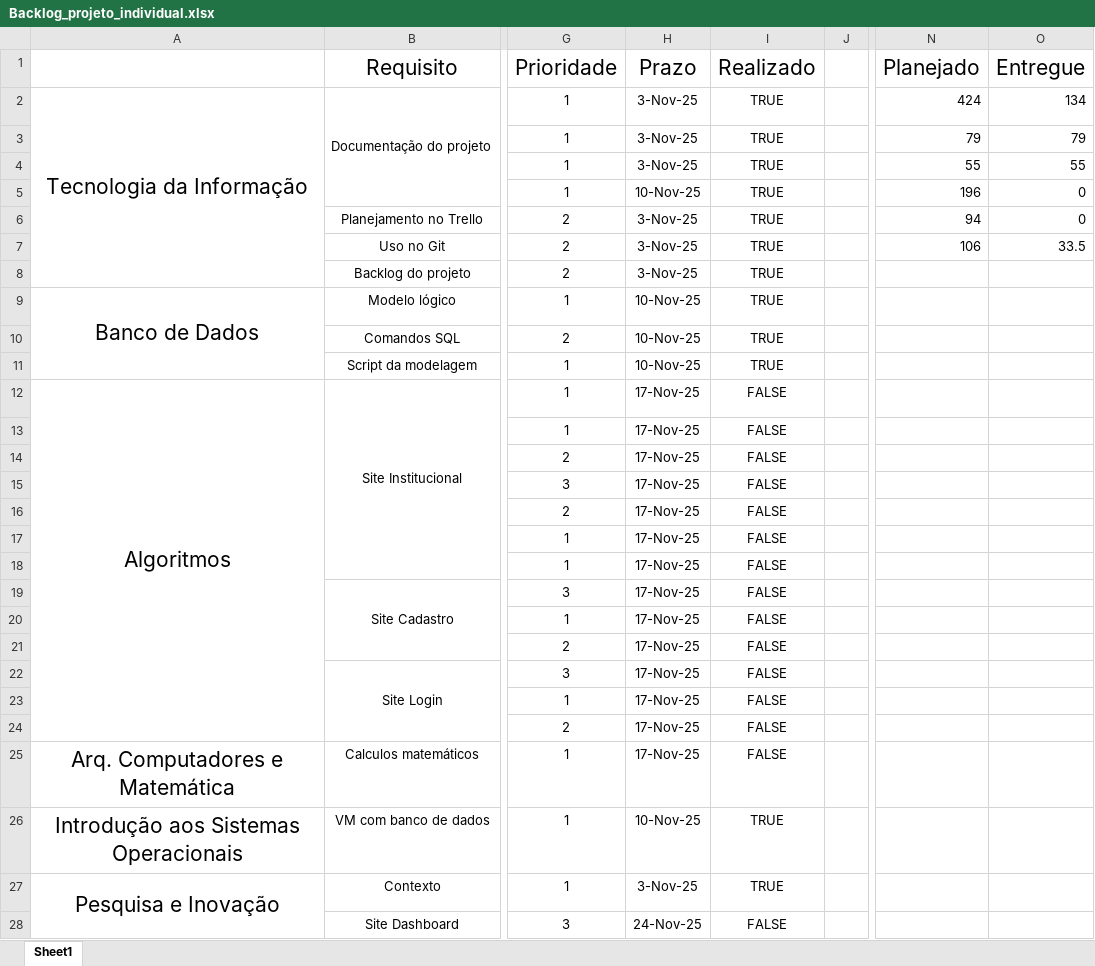
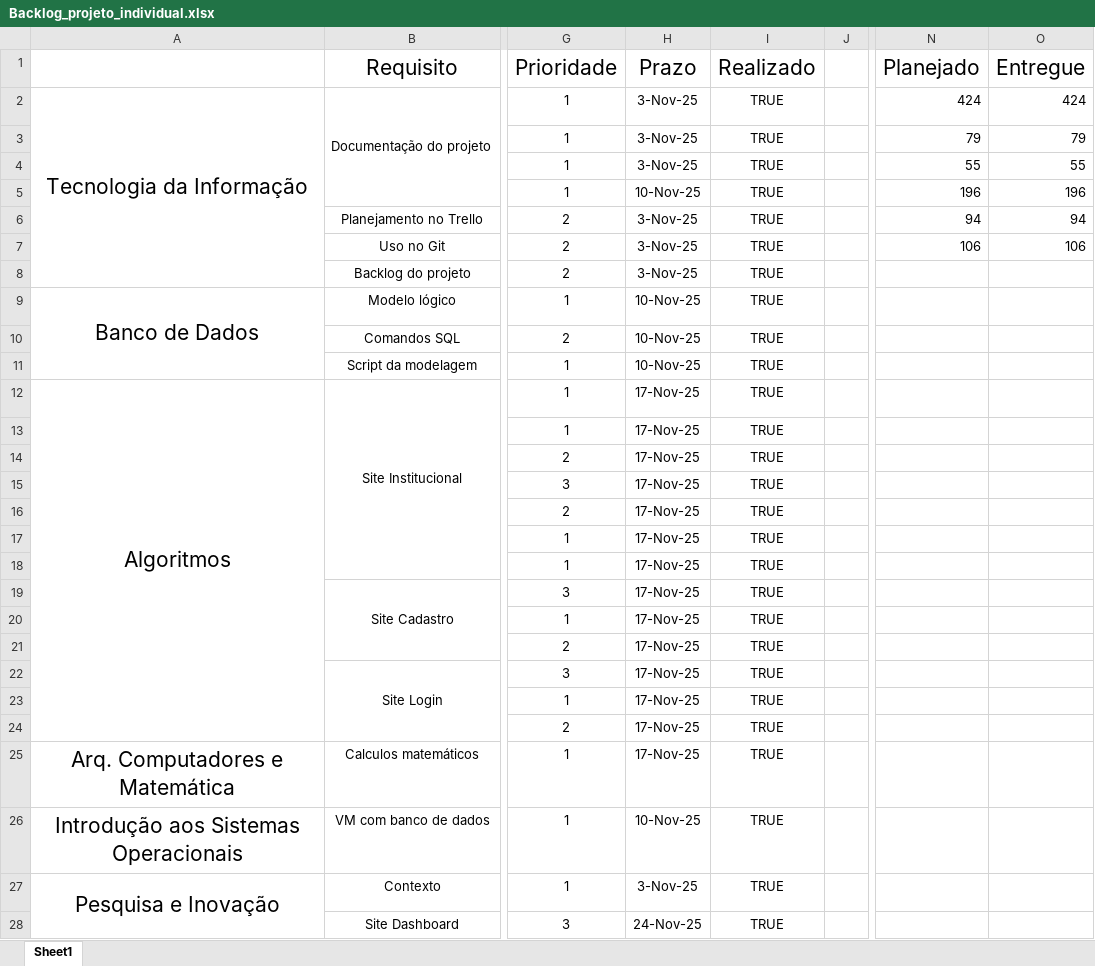
Before and after one commit to andreisato1/Projeto_Individual, an Excel workbook: Backlog_projeto_individual.xlsx, sheet Sheet1, drawn as a sheet; only a part is shown, gaps mark what is left out; values as stored, in another font and other column widths than the file's, no borders; charts and pictures and conditional formats not drawn; the diff covers the shown part only; the diff names each change by its address in the sheet, - before the commit and + after, or states it on an @@ line.

```diff
--- a/Backlog_projeto_individual.xlsx (sheet Sheet1)
+++ b/Backlog_projeto_individual.xlsx (sheet Sheet1)
-O2 (Entregue): 134
+O2 (Entregue): 424
-O5 (Entregue): 0
+O5 (Entregue): 196
-O6 (Entregue): 0
+O6 (Entregue): 94
-O7 (Entregue): 33.5
+O7 (Entregue): 106
-I12:I25 (Realizado): FALSE
+I12:I25 (Realizado): TRUE
-I28 (Realizado): FALSE
+I28 (Realizado): TRUE
```
Also changed, not shown: 9 edited cells elsewhere in this sheet, charts or pictures, 13 other files.
